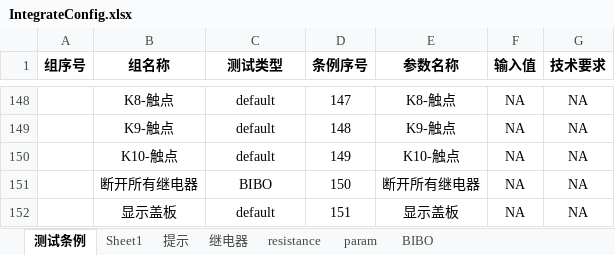
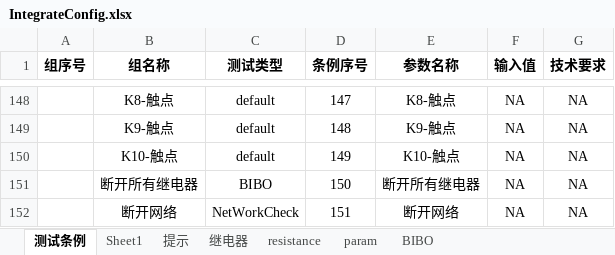
Before and after one commit to newdoublefish/mcmctestsys, an Excel workbook: config/project/Integrate/IntegrateConfig.xlsx, sheet 测试条例, drawn as a sheet; only a part is shown, gaps mark what is left out; values as stored, in another font and other column widths than the file's, no borders; the diff names each change by its address in the sheet, - before the commit and + after, or states it on an @@ line.

```diff
--- a/config/project/Integrate/IntegrateConfig.xlsx (sheet 测试条例)
+++ b/config/project/Integrate/IntegrateConfig.xlsx (sheet 测试条例)
-B152 (组名称): 显示盖板
+B152 (组名称): 断开网络
-C152 (测试类型): default
+C152 (测试类型): NetWorkCheck
-E152 (参数名称): 显示盖板
+E152 (参数名称): 断开网络
```
Also changed, not shown: sheet BIBO, sheet 继电器, config/project/Integrate/IntegrateReport.xlsx, 7 other files.
